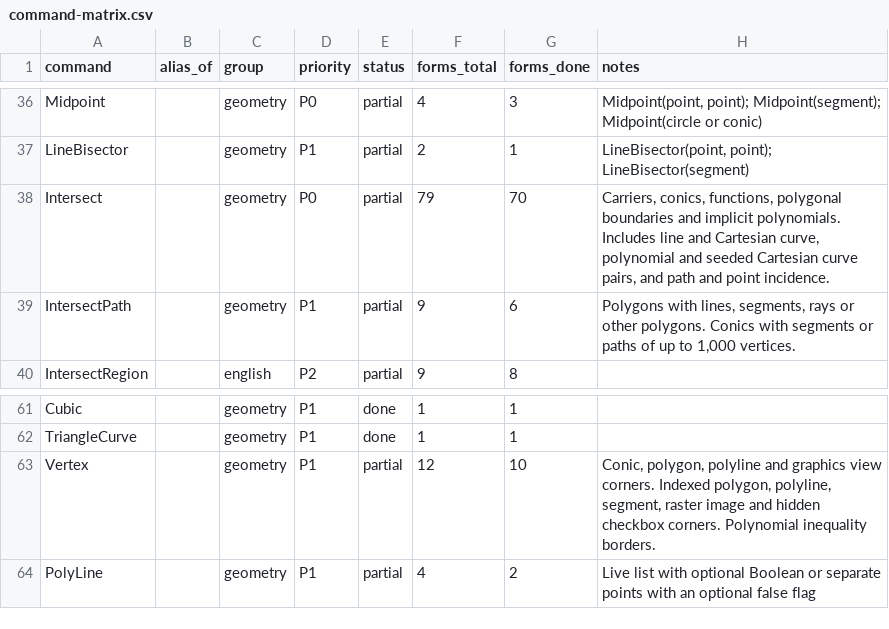
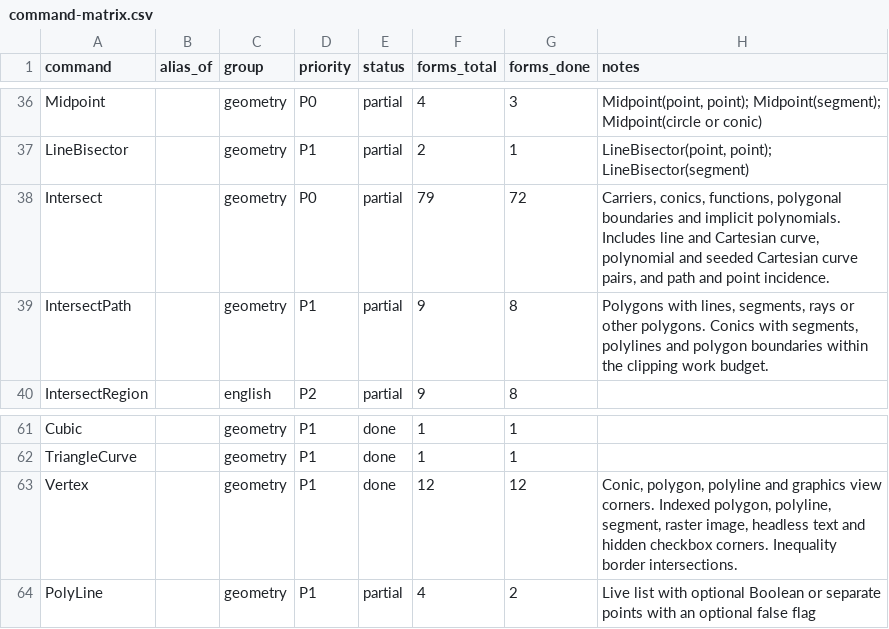
Before and after one commit to jash90/geokernel, a CSV file: docs/command-matrix.csv, drawn as a sheet; only a part is shown, gaps mark what is left out.

Commit message:
Match headless corners and budget intersection results (#99)
* Match headless corners and budget intersection results

* Resolve corner and intersection budget review findings

* Bound construction replay and implicit intersection outputs

* Match helper redefinitions and bound replay work

* Restore review fixtures and bound snapshot helper replay

* Refresh affected inequality helpers on history replay

```diff
--- a/docs/command-matrix.csv
+++ b/docs/command-matrix.csv
@@ -37,4 +37,4 @@ Midpoint,,geometry,P0,partial,4,3,"Midpoint(point, point); Midpoint(segment); Mi
 LineBisector,,geometry,P1,partial,2,1,"LineBisector(point, point); LineBisector(segment)"
-Intersect,,geometry,P0,partial,79,70,"Carriers, conics, functions, polygonal boundaries and implicit polynomials. Includes line and Cartesian curve, polynomial and seeded Cartesian curve pairs, and path and point incidence."
-IntersectPath,,geometry,P1,partial,9,6,"Polygons with lines, segments, rays or other polygons. Conics with segments or paths of up to 1,000 vertices."
+Intersect,,geometry,P0,partial,79,72,"Carriers, conics, functions, polygonal boundaries and implicit polynomials. Includes line and Cartesian curve, polynomial and seeded Cartesian curve pairs, and path and point incidence."
+IntersectPath,,geometry,P1,partial,9,8,"Polygons with lines, segments, rays or other polygons. Conics with segments, polylines and polygon boundaries within the clipping work budget."
 IntersectRegion,,english,P2,partial,9,8,
@@ -62,3 +62,3 @@ Cubic,,geometry,P1,done,1,1,
 TriangleCurve,,geometry,P1,done,1,1,
-Vertex,,geometry,P1,partial,12,10,"Conic, polygon, polyline and graphics view corners. Indexed polygon, polyline, segment, raster image and hidden checkbox corners. Polynomial inequality borders."
+Vertex,,geometry,P1,done,12,12,"Conic, polygon, polyline and graphics view corners. Indexed polygon, polyline, segment, raster image, headless text and hidden checkbox corners. Inequality border intersections."
 PolyLine,,geometry,P1,partial,4,2,Live list with optional Boolean or separate points with an optional false flag
```
Also changed, not shown: 53 other files.
